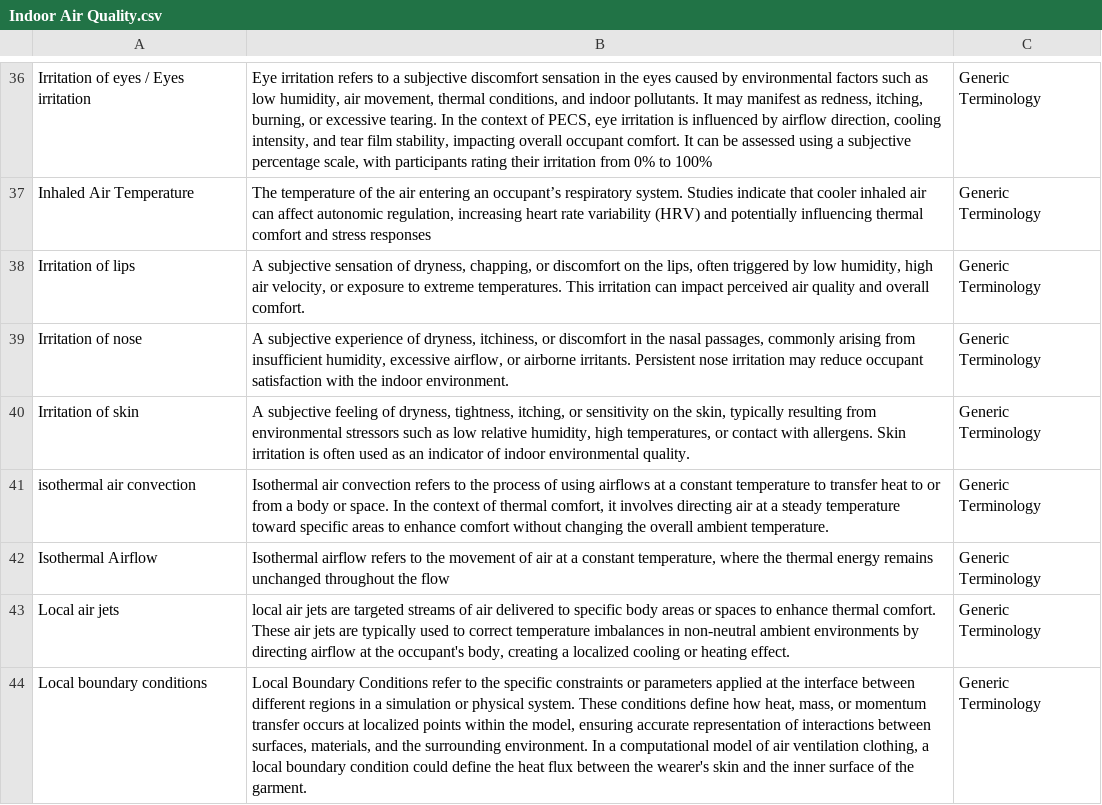
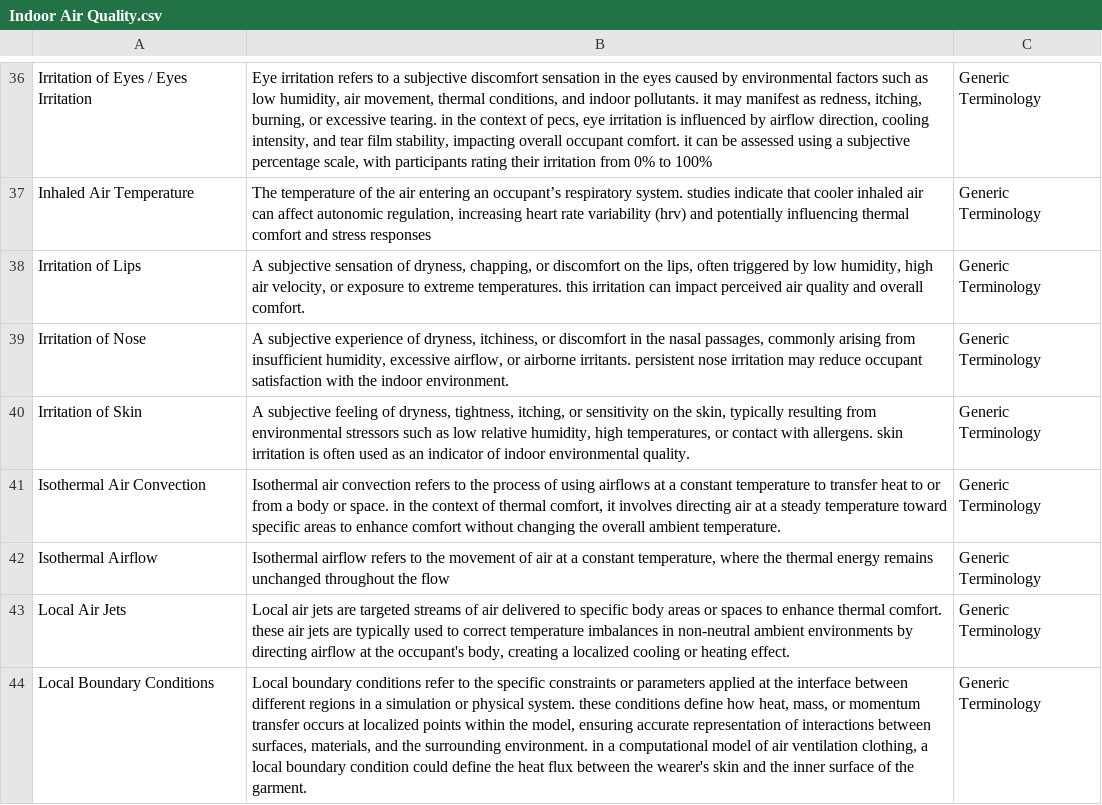
Before and after one commit to CARBSE/PECS, a CSV file: Indoor Air Quality.csv, drawn as a sheet; only a part is shown, gaps mark what is left out; the diff covers the shown part only; the diff names each change by its address in the sheet, - before the commit and + after, or states it on an @@ line.

Commit message:
Indoor Air Quality
Draft 2

```diff
--- a/Indoor Air Quality.csv
+++ b/Indoor Air Quality.csv
-A36: Irritation of eyes / Eyes irritation
+A36: Irritation of Eyes / Eyes Irritation
-B36: …indoor pollutants. It may manifest as redness, itching, burning, or excessive tearing. In the context of PECS, eye irritation is influenced by airflow direction, cooling intensity, and tear film stability, impacting overall occupant comfort. It can be…
+B36: …indoor pollutants. it may manifest as redness, itching, burning, or excessive tearing. in the context of pecs, eye irritation is influenced by airflow direction, cooling intensity, and tear film stability, impacting overall occupant comfort. it can be…
-B37: …respiratory system. Studies indicate that cooler inhaled air can affect autonomic regulation, increasing heart rate variability (HRV) and potentially…
+B37: …respiratory system. studies indicate that cooler inhaled air can affect autonomic regulation, increasing heart rate variability (hrv) and potentially…
-A38: Irritation of lips
+A38: Irritation of Lips
-B38: …extreme temperatures. This irritation can…
+B38: …extreme temperatures. this irritation can…
-A39: Irritation of nose
+A39: Irritation of Nose
-B39: …airborne irritants. Persistent nose irritation…
+B39: …airborne irritants. persistent nose irritation…
-A40: Irritation of skin
+A40: Irritation of Skin
-B40: …with allergens. Skin irritation is…
+B40: …with allergens. skin irritation is…
-A41: isothermal air convection
+A41: Isothermal Air Convection
-B41: …or space. In the context…
+B41: …or space. in the context…
-A43: Local air jets
+A43: Local Air Jets
-B43: local air jets are targeted streams of air delivered to specific body areas or spaces to enhance thermal comfort. These air jets…
+B43: Local air jets are targeted streams of air delivered to specific body areas or spaces to enhance thermal comfort. these air jets…
-A44: Local boundary conditions
+A44: Local Boundary Conditions
-B44: Local Boundary Conditions refer to the specific constraints or parameters applied at the interface between different regions in a simulation or physical system. These conditions define how heat, mass, or momentum transfer occurs at localized points within the model, ensuring accurate representation of interactions between surfaces, materials, and the surrounding environment. In a computational…
+B44: Local boundary conditions refer to the specific constraints or parameters applied at the interface between different regions in a simulation or physical system. these conditions define how heat, mass, or momentum transfer occurs at localized points within the model, ensuring accurate representation of interactions between surfaces, materials, and the surrounding environment. in a computational…
```
Also changed, not shown: 172 edited cells elsewhere in this file.
